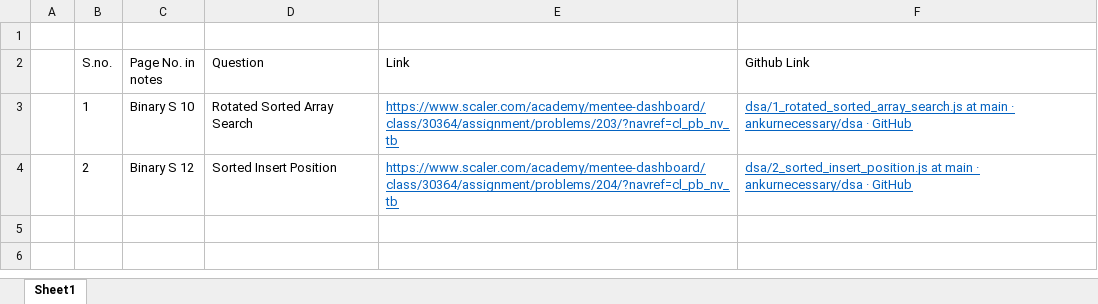
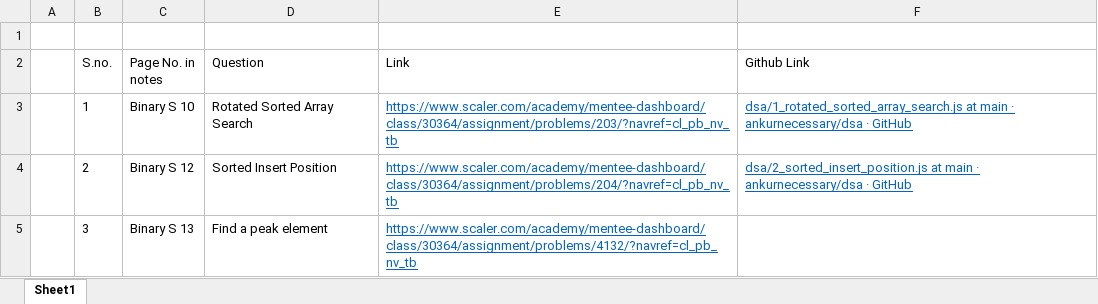
Before and after one commit to ankurnecessary/dsa, an Excel workbook: index.xlsx, sheet Sheet1, drawn as a sheet; values as stored, in another font and other column widths than the file's, no borders; the diff names each change by its address in the sheet, - before the commit and + after, or states it on an @@ line.

Commit message:
Binary Search: Find a peak element

```diff
--- a/index.xlsx (sheet Sheet1)
+++ b/index.xlsx (sheet Sheet1)
+row 5:  | 3 | Binary S 13 | Find a peak element | https://www.scaler.com/academy/mentee-dashboard/class/30364/assignment/problems/4132/?navref=cl_pb_nv_tb
```
Also changed, not shown: 2 other files.
